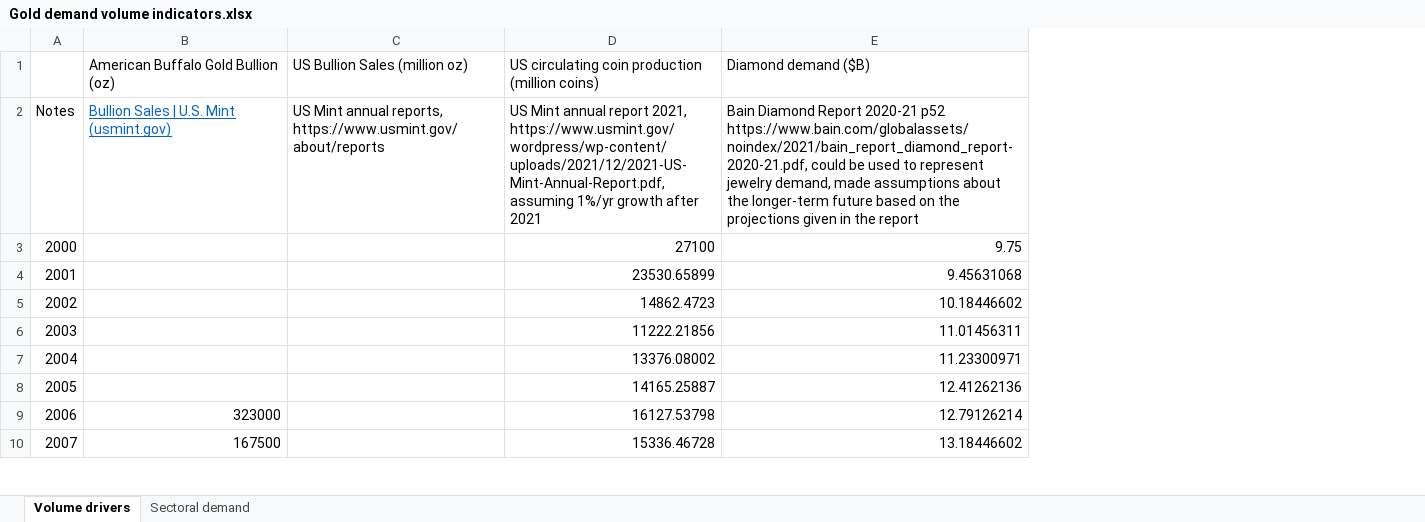
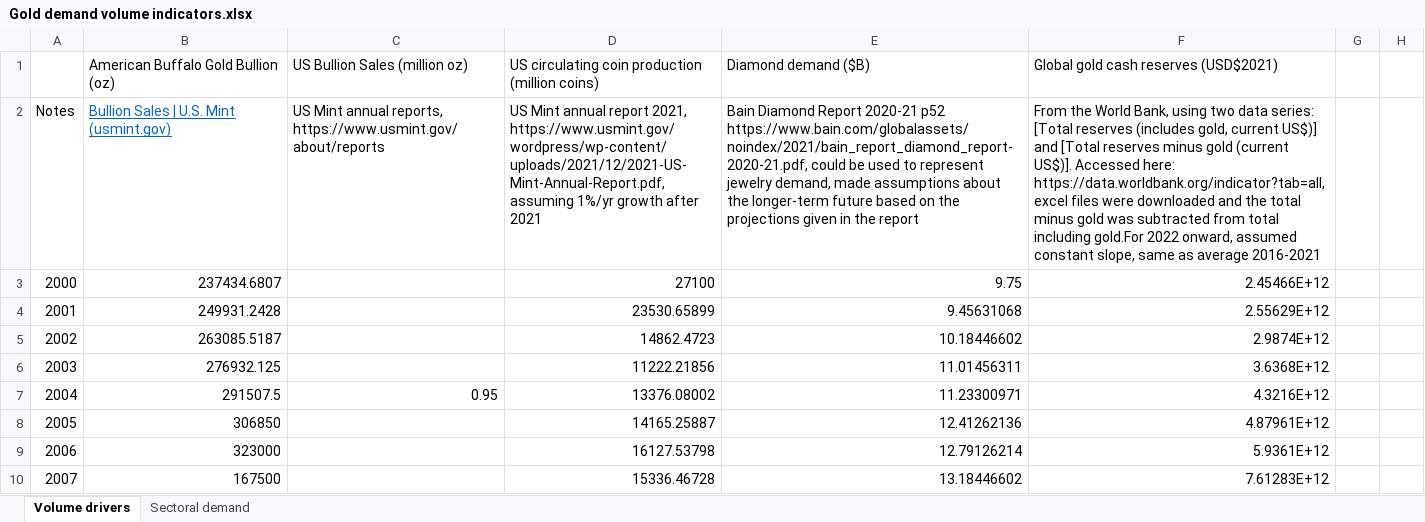
Before and after one commit to johnryt/GLOMBO, an Excel workbook: data/Gold demand volume indicators.xlsx, sheet Volume drivers, drawn as a sheet; only a part is shown; values as stored, in another font and other column widths than the file's, no borders; charts and pictures not drawn; the diff names each change by its address in the sheet, - before the commit and + after, or states it on an @@ line.

Commit message:
Updates for gold demand and price averaging
- added historical_price_rolling_window as an input for the Sensitivity class, allows taking the moving average (centered) over however-many years given, default 1
- added rmse_df to the things saved in big_df and as a result, saved in the big pickle file, since there appears to be inconsistency between those values and the values in the indiv.hyperparam df
- added moving average capability to the gold demand volume drivers, and updated the previous coins/bullion volume driver to be from World Bank, global cash reserves in gold bullion rather than US circulating coin production
- changed the way volumes are adjusted to match the volume_growth_rate input parameter, since there was something funky there

```diff
--- a/data/Gold demand volume indicators.xlsx (sheet Volume drivers)
+++ b/data/Gold demand volume indicators.xlsx (sheet Volume drivers)
+column F, rows 1-10: Global gold cash reserves (USD$2021) | From the World Bank, using two data series: [Total reserves (includes gold, current US$)] and [Total reserves minus gold (current US$)]. Accessed here: https://data.worldbank.org/indicator?tab=all, excel files were downloaded and the total minus gold was subtracted from total including gold.For 2022 onward, assumed constant slope, same as average 2016-2021 | 2.45466E+12 | 2.55629E+12 | 2.9874E+12 | 3.6368E+12 | 4.3216E+12 | 4.87961E+12 | 5.9361E+12 | 7.61283E+12
+column G, empty
+column H, empty
-B3: (empty)
+B3: 237434.6807
-B4: (empty)
+B4: 249931.2428
-B5: (empty)
+B5: 263085.5187
-B6: (empty)
+B6: 276932.125
-B7: (empty)
+B7: 291507.5
-C7 (US Bullion Sales (million oz)): (empty)
+C7 (US Bullion Sales (million oz)): 0.95
-B8: (empty)
+B8: 306850
```
Also changed, not shown: charts or pictures, 2 other files.
